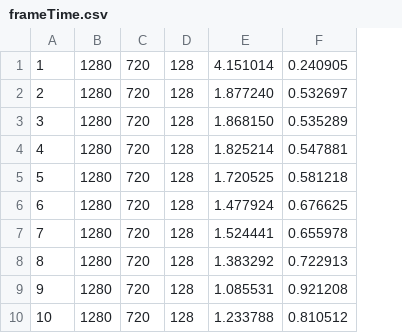
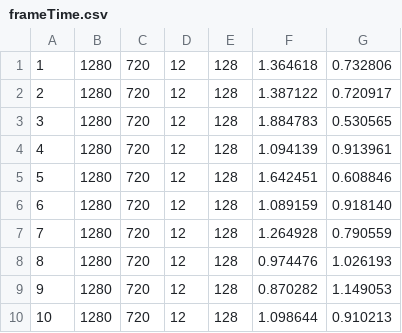
Before and after one commit to juarodriguezc/Sistemas-distribuidos, a CSV file: proyecto_final/CUDA/src/video/test1/frameTime.csv, drawn as a sheet; only a part is shown; removed rows and columns are numbered as before the commit, all else as after; the diff names each change by its address in the sheet, - before the commit and + after, or states it on an @@ line.

Commit message:
Cuda fix inform

```diff
--- a/proyecto_final/CUDA/src/video/test1/frameTime.csv
+++ b/proyecto_final/CUDA/src/video/test1/frameTime.csv
+column D, rows 1-10: all 12
-column E, rows 1-10: 4.151014 | 1.877240 | 1.868150 | 1.825214 | 1.720525 | 1.477924 | 1.524441 | 1.383292 | 1.085531 | 1.233788
-column F, rows 1-10: 0.240905 | 0.532697 | 0.535289 | 0.547881 | 0.581218 | 0.676625 | 0.655978 | 0.722913 | 0.921208 | 0.810512
+column F, rows 1-10: 1.364618 | 1.387122 | 1.884783 | 1.094139 | 1.642451 | 1.089159 | 1.264928 | 0.974476 | 0.870282 | 1.098644
+column G, rows 1-10: 0.732806 | 0.720917 | 0.530565 | 0.913961 | 0.608846 | 0.918140 | 0.790559 | 1.026193 | 1.149053 | 0.910213
```
Also changed, not shown: proyecto_final/CUDA/src/video/test4/frameTime.csv, 10 other files.
